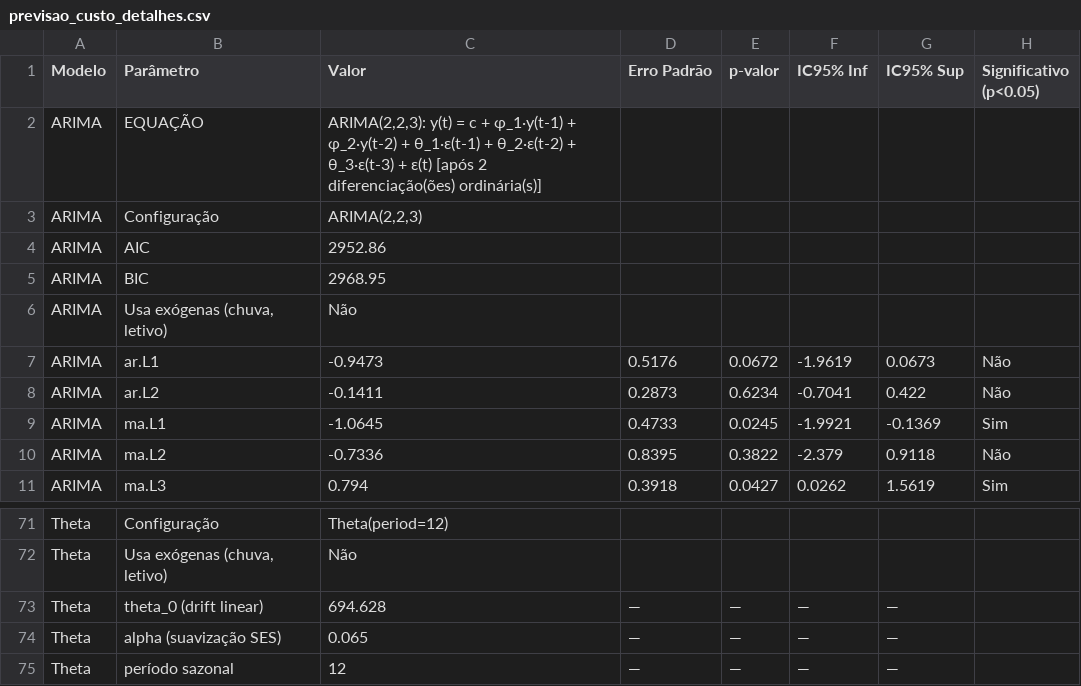
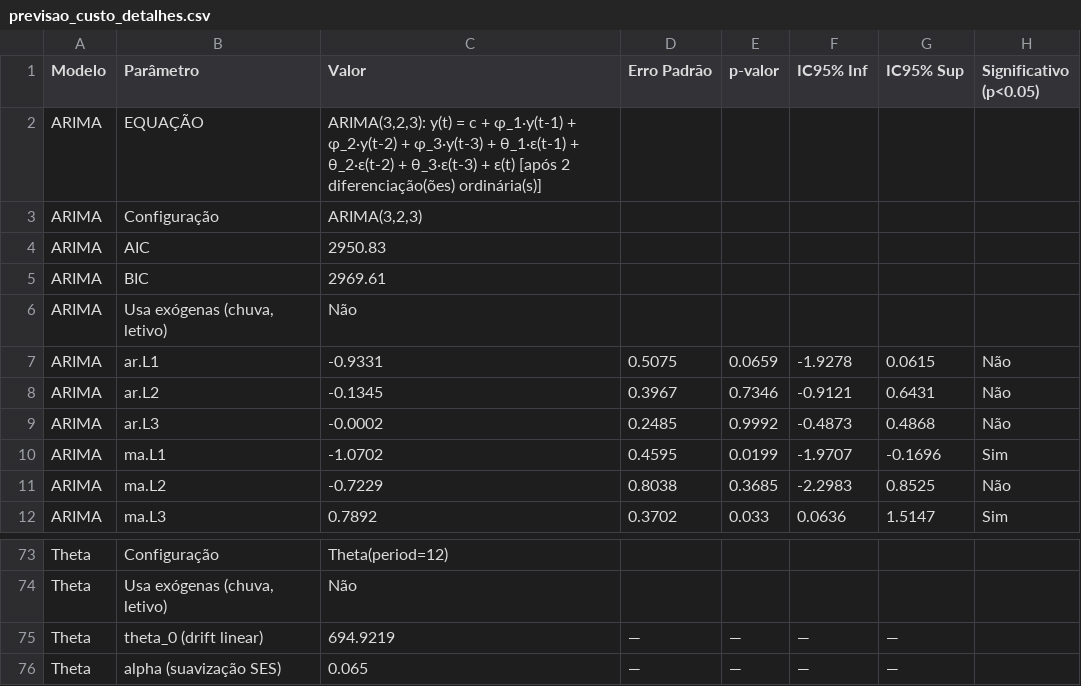
Before and after one commit to adinailson88/malha-previsao-custos, a CSV file: dados_csv/previsao_custo_detalhes.csv, drawn as a sheet; only a part is shown, gaps mark what is left out; the shorter side is filled out with more unchanged rows; the diff covers the shown part only.

```diff
--- a/dados_csv/previsao_custo_detalhes.csv
+++ b/dados_csv/previsao_custo_detalhes.csv
@@ -1,11 +1,12 @@
 Modelo,Parâmetro,Valor,Erro Padrão,p-valor,IC95% Inf,IC95% Sup,Significativo (p<0.05)
-ARIMA,EQUAÇÃO,"ARIMA(2,2,3): y(t) = c + φ_1·y(t-1) + φ_2·y(t-2) + θ_1·ε(t-1) + θ_2·ε(t-2) + θ_3·ε(t-3) + ε(t) [após 2 diferenciação(ões) ordinária(s)]",,,,,
-ARIMA,Configuração,"ARIMA(2,2,3)",,,,,
-ARIMA,AIC,2952.86,,,,,
-ARIMA,BIC,2968.95,,,,,
+ARIMA,EQUAÇÃO,"ARIMA(3,2,3): y(t) = c + φ_1·y(t-1) + φ_2·y(t-2) + φ_3·y(t-3) + θ_1·ε(t-1) + θ_2·ε(t-2) + θ_3·ε(t-3) + ε(t) [após 2 diferenciação(ões) ordinária(s)]",,,,,
+ARIMA,Configuração,"ARIMA(3,2,3)",,,,,
+ARIMA,AIC,2950.83,,,,,
+ARIMA,BIC,2969.61,,,,,
 ARIMA,"Usa exógenas (chuva, letivo)",Não,,,,,
-ARIMA,ar.L1,-0.9473,0.5176,0.0672,-1.9619,0.0673,Não
-ARIMA,ar.L2,-0.1411,0.2873,0.6234,-0.7041,0.422,Não
-ARIMA,ma.L1,-1.0645,0.4733,0.0245,-1.9921,-0.1369,Sim
-ARIMA,ma.L2,-0.7336,0.8395,0.3822,-2.379,0.9118,Não
-ARIMA,ma.L3,0.794,0.3918,0.0427,0.0262,1.5619,Sim
+ARIMA,ar.L1,-0.9331,0.5075,0.0659,-1.9278,0.0615,Não
+ARIMA,ar.L2,-0.1345,0.3967,0.7346,-0.9121,0.6431,Não
+ARIMA,ar.L3,-0.0002,0.2485,0.9992,-0.4873,0.4868,Não
+ARIMA,ma.L1,-1.0702,0.4595,0.0199,-1.9707,-0.1696,Sim
+ARIMA,ma.L2,-0.7229,0.8038,0.3685,-2.2983,0.8525,Não
+ARIMA,ma.L3,0.7892,0.3702,0.033,0.0636,1.5147,Sim
@@ -72,3 +74,3 @@ Theta,Configuração,Theta(period=12),,,,,
 Theta,"Usa exógenas (chuva, letivo)",Não,,,,,
-Theta,theta_0 (drift linear),694.628,—,—,—,—,
+Theta,theta_0 (drift linear),694.9219,—,—,—,—,
 Theta,alpha (suavização SES),0.065,—,—,—,—,
```
Also changed, not shown: 1 added row and 136 edited cells elsewhere in this file, dados_csv/contexto_sazonal.csv, dados_csv/filtros_disponiveis.csv, 10 other files.
